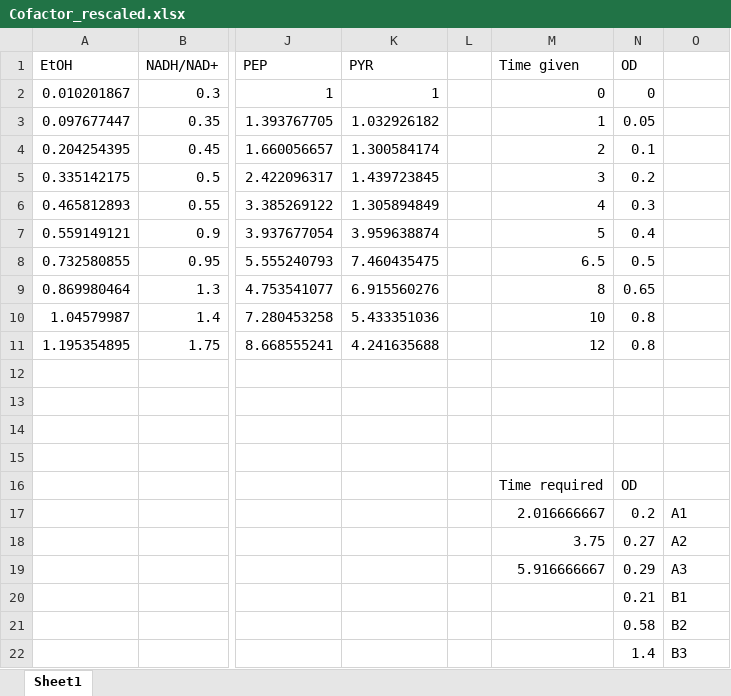
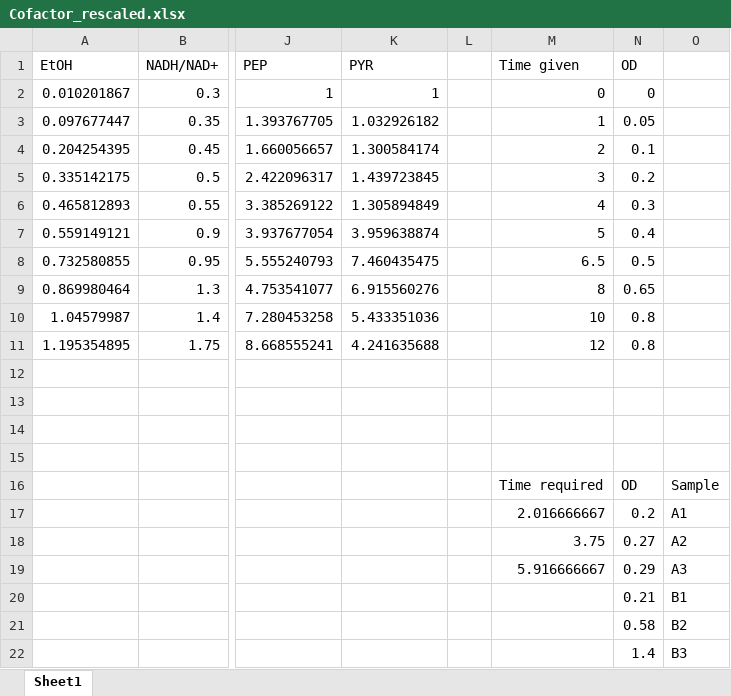
Before and after one commit to satyakamdash/Ctherm_thermo, an Excel workbook: --MANUSCRIPT--/Resubmission Files/Cofactor_rescaled.xlsx, sheet Sheet1, drawn as a sheet; only a part is shown, gaps mark what is left out; values as stored, in another font and other column widths than the file's, no borders; charts and pictures not drawn; the diff names each change by its address in the sheet, - before the commit and + after, or states it on an @@ line.

Commit message:
dataset1 analysis

```diff
--- a/--MANUSCRIPT--/Resubmission Files/Cofactor_rescaled.xlsx (sheet Sheet1)
+++ b/--MANUSCRIPT--/Resubmission Files/Cofactor_rescaled.xlsx (sheet Sheet1)
-O16: (empty)
+O16: Sample
```
Also changed, not shown: charts or pictures, 3 other files.
